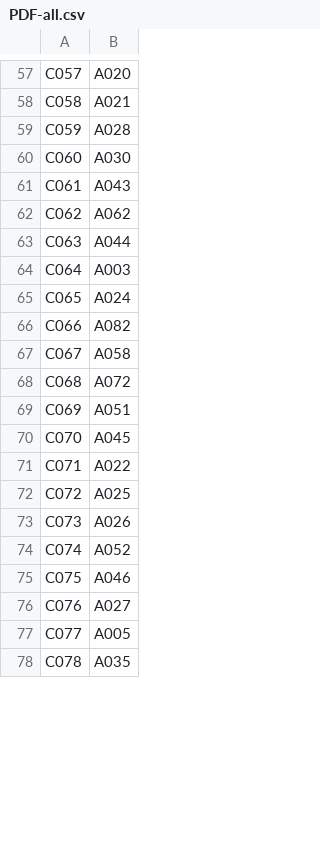
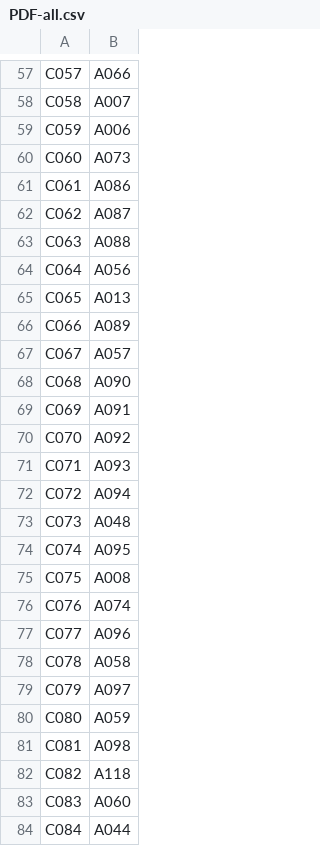
Before and after one commit to cclljj/MergeQAs, a CSV file: input/PDF-all.csv, drawn as a sheet; only a part is shown, gaps mark what is left out; the diff covers the shown part only; the diff names each change by its address in the sheet, - before the commit and + after, or states it on an @@ line.

```diff
--- a/input/PDF-all.csv
+++ b/input/PDF-all.csv
-B57: A020
+B57: A066
-B58: A021
+B58: A007
-B59: A028
+B59: A006
-B60: A030
+B60: A073
-B61: A043
+B61: A086
-B62: A062
+B62: A087
-B63: A044
+B63: A088
-B64: A003
+B64: A056
-B65: A024
+B65: A013
-B66: A082
+B66: A089
-B67: A058
+B67: A057
-B68: A072
+B68: A090
-B69: A051
+B69: A091
-B70: A045
+B70: A092
-B71: A022
+B71: A093
-B72: A025
+B72: A094
-B73: A026
+B73: A048
-B74: A052
+B74: A095
-B75: A046
+B75: A008
-B76: A027
+B76: A074
-B77: A005
+B77: A096
-B78: A035
+B78: A058
+row 79: C079 | A097
+row 80: C080 | A059
+row 81: C081 | A098
+row 82: C082 | A118
+row 83: C083 | A060
+row 84: C084 | A044
```
Also changed, not shown: 43 added rows and 66 edited cells elsewhere in this file.
